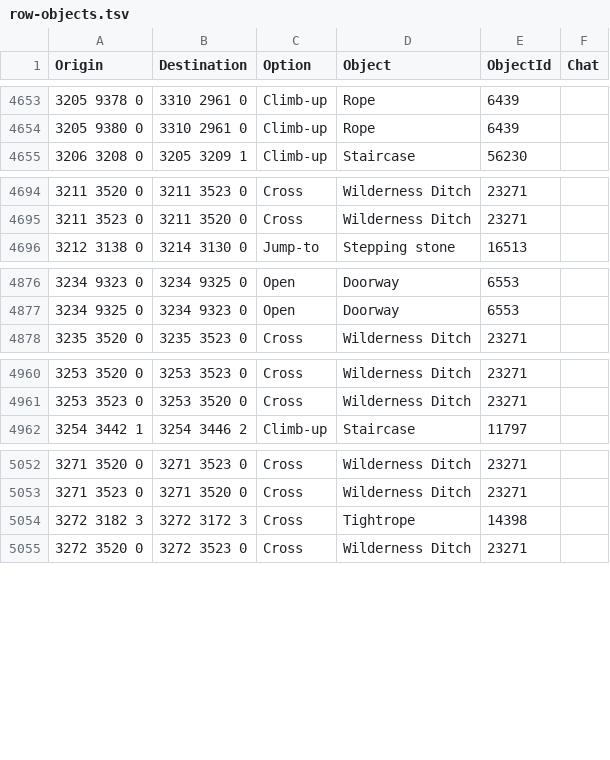
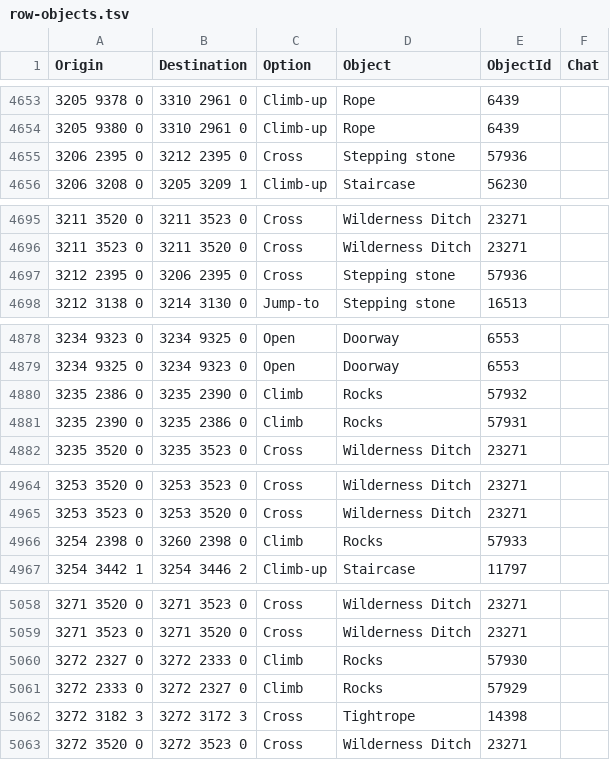
Before and after one commit to NathanCollaert/Clue-Helper, a TSV file: src/main/resources/com/cluehelper/route/walk/row-objects.tsv, drawn as a sheet; only a part is shown, gaps mark what is left out; the diff covers the shown part only.

Commit message:
Route planted-tree tasks to the grown tree and tidy the guide box
- A planted-tree task's route now ends with the spirit tree teleport to
  the player's first grown tree, instead of highlighting its line in the
  tree's menu.
- Route ticks and ranks are keyed by the tile the player stands on, not
  an NPC's or object's own tile.
- The hot/cold box no longer repeats the dig spot's description; the
  route already guides the dig.
- The guide overlay puts a gap between the lines under the title and the
  notes.
- Regenerated walk and transport data and the campaign recordings.

```diff
--- a/src/main/resources/com/cluehelper/route/walk/row-objects.tsv
+++ b/src/main/resources/com/cluehelper/route/walk/row-objects.tsv
@@ -4654,2 +4654,3 @@ Origin	Destination	Option	Object	ObjectId	Chat
 3205 9380 0	3310 2961 0	Climb-up	Rope	6439	
+3206 2395 0	3212 2395 0	Cross	Stepping stone	57936	
 3206 3208 0	3205 3209 1	Climb-up	Staircase	56230	
@@ -4695,2 +4696,3 @@ Origin	Destination	Option	Object	ObjectId	Chat
 3211 3523 0	3211 3520 0	Cross	Wilderness Ditch	23271	
+3212 2395 0	3206 2395 0	Cross	Stepping stone	57936	
 3212 3138 0	3214 3130 0	Jump-to	Stepping stone	16513	
@@ -4877,2 +4879,4 @@ Origin	Destination	Option	Object	ObjectId	Chat
 3234 9325 0	3234 9323 0	Open	Doorway	6553	
+3235 2386 0	3235 2390 0	Climb	Rocks	57932	
+3235 2390 0	3235 2386 0	Climb	Rocks	57931	
 3235 3520 0	3235 3523 0	Cross	Wilderness Ditch	23271	
@@ -4961,2 +4965,3 @@ Origin	Destination	Option	Object	ObjectId	Chat
 3253 3523 0	3253 3520 0	Cross	Wilderness Ditch	23271	
+3254 2398 0	3260 2398 0	Climb	Rocks	57933	
 3254 3442 1	3254 3446 2	Climb-up	Staircase	11797	
@@ -5053,2 +5059,4 @@ Origin	Destination	Option	Object	ObjectId	Chat
 3271 3523 0	3271 3520 0	Cross	Wilderness Ditch	23271	
+3272 2327 0	3272 2333 0	Climb	Rocks	57930	
+3272 2333 0	3272 2327 0	Climb	Rocks	57929	
 3272 3182 3	3272 3172 3	Cross	Tightrope	14398	
```
Also changed, not shown: 1 added row elsewhere in this file, src/main/resources/com/cluehelper/route/walk/gates.tsv, src/main/resources/com/cluehelper/route/walk/nodes.tsv, 42 other files.
